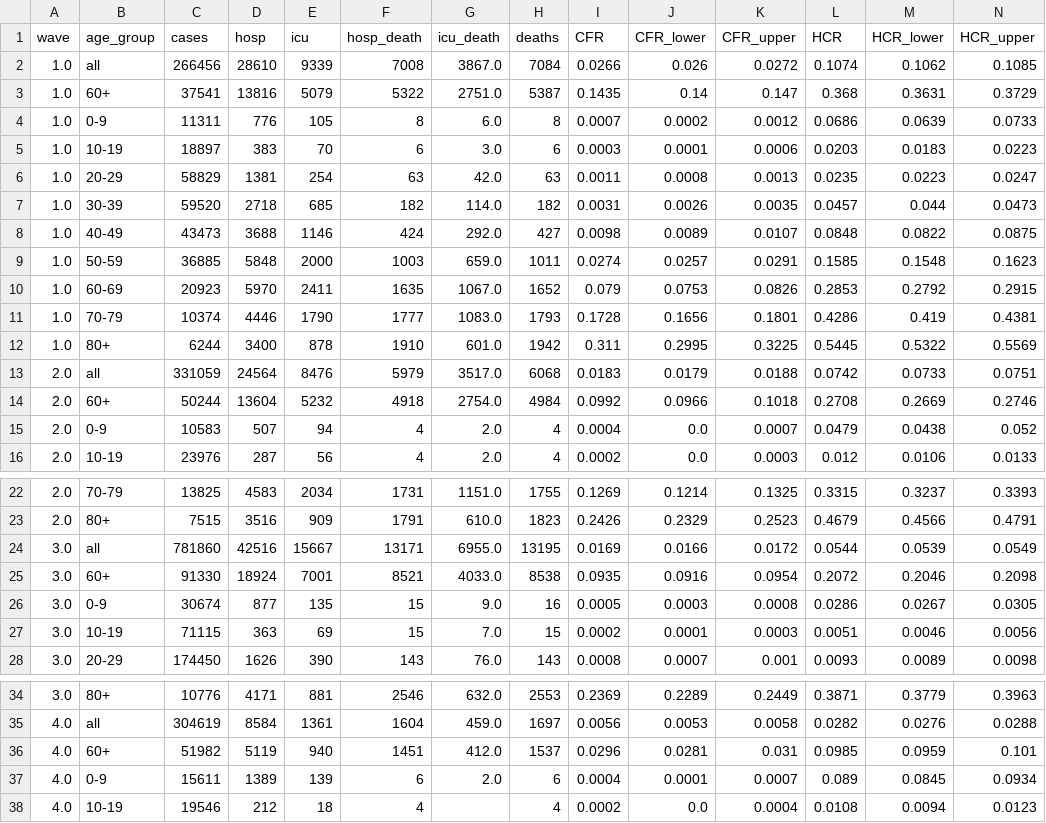
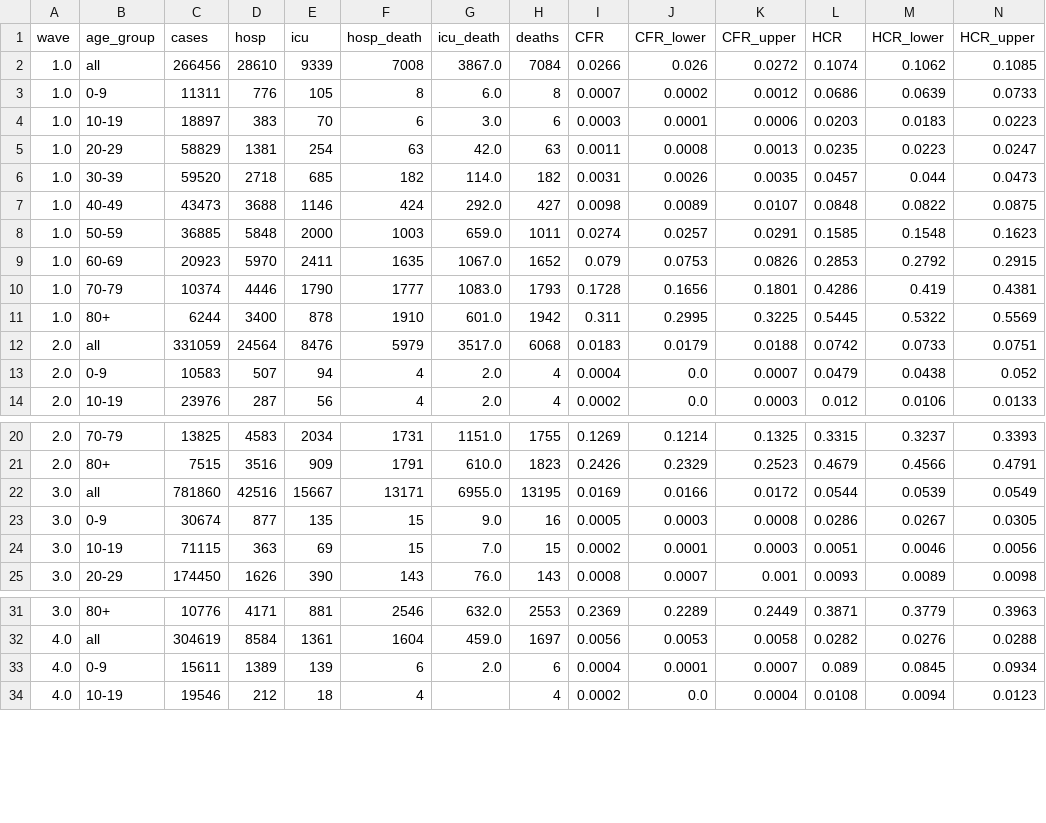
Before and after one commit to ntorresd/covid19-waves-bogota, a CSV file: severe_outcomes/outputs/ratios.csv, drawn as a sheet; only a part is shown, gaps mark what is left out; rows hold the shown columns only; the diff names each change by its address in the sheet, - before the commit and + after, or states it on an @@ line.

Commit message:
remove age group '60+' from the ratios and re-generate table s6

```diff
--- a/severe_outcomes/outputs/ratios.csv
+++ b/severe_outcomes/outputs/ratios.csv
-row 3: 1.0 | 60+ | 37541 | 13816 | 5079 | 5322 | 2751.0 | 5387 | 0.1435 | 0.14 | 0.147 | 0.368 | 0.3631 | 0.3729
-row 14: 2.0 | 60+ | 50244 | 13604 | 5232 | 4918 | 2754.0 | 4984 | 0.0992 | 0.0966 | 0.1018 | 0.2708 | 0.2669 | 0.2746
-row 25: 3.0 | 60+ | 91330 | 18924 | 7001 | 8521 | 4033.0 | 8538 | 0.0935 | 0.0916 | 0.0954 | 0.2072 | 0.2046 | 0.2098
-row 36: 4.0 | 60+ | 51982 | 5119 | 940 | 1451 | 412.0 | 1537 | 0.0296 | 0.0281 | 0.031 | 0.0985 | 0.0959 | 0.101
```
Also changed, not shown: tables/outputs/table_s6.csv, 1 other file.
